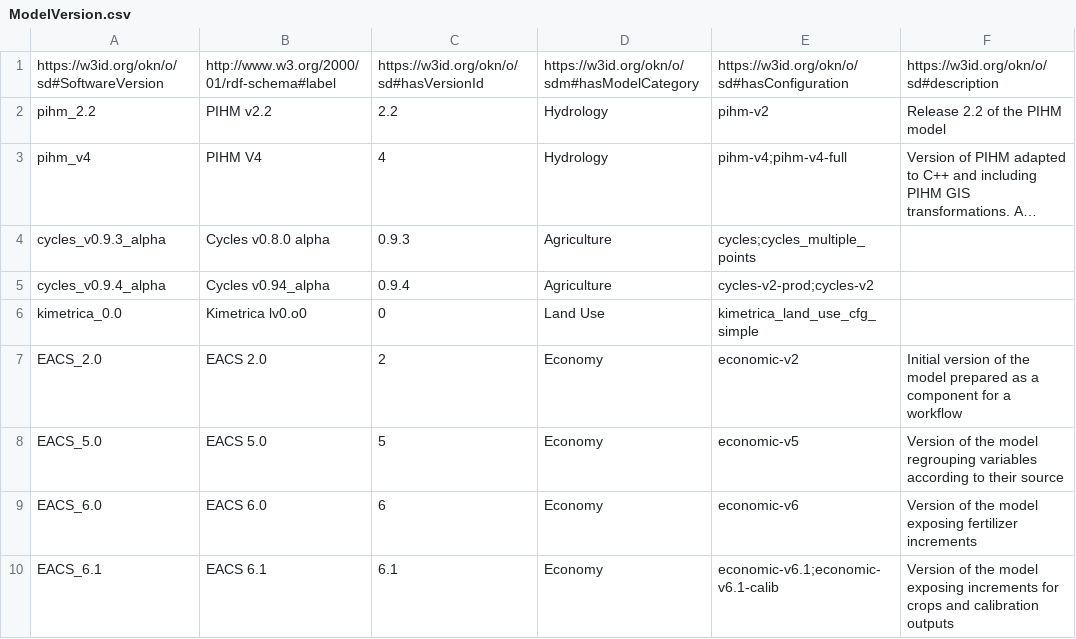
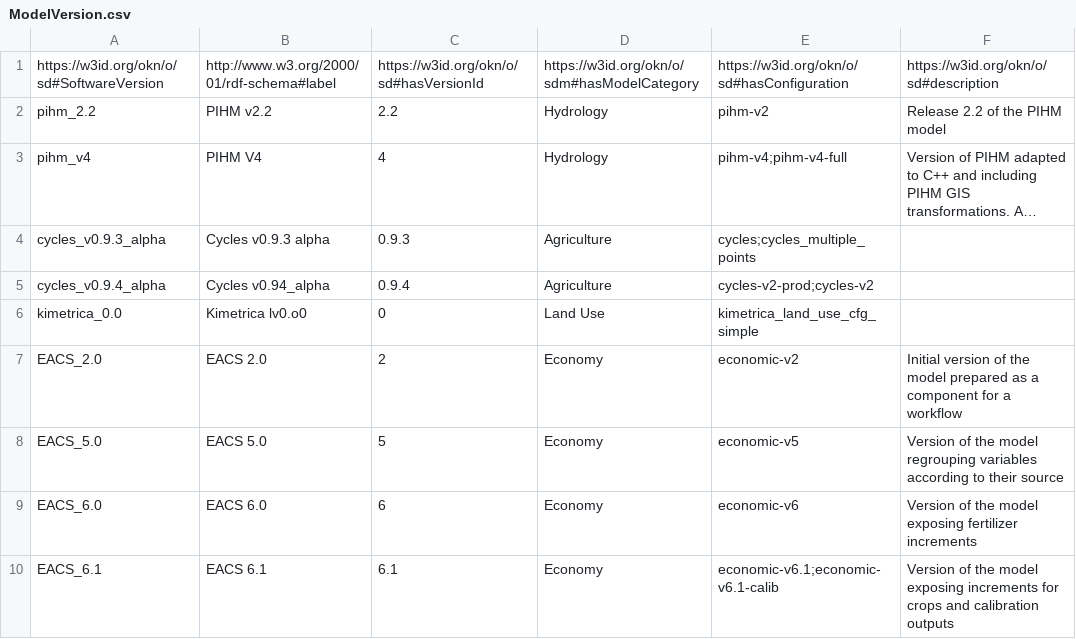
Before and after one commit to mintproject/ModelCatalog, a CSV file: Data/ModelVersion.csv, drawn as a sheet; only a part is shown; long unchanged cells end in …; the diff names each change by its address in the sheet, - before the commit and + after, or states it on an @@ line.

Commit message:
Update ModelVersion.csv

```diff
--- a/Data/ModelVersion.csv
+++ b/Data/ModelVersion.csv
-B4: Cycles v0.8.0 alpha
+B4: Cycles v0.9.3 alpha
```
